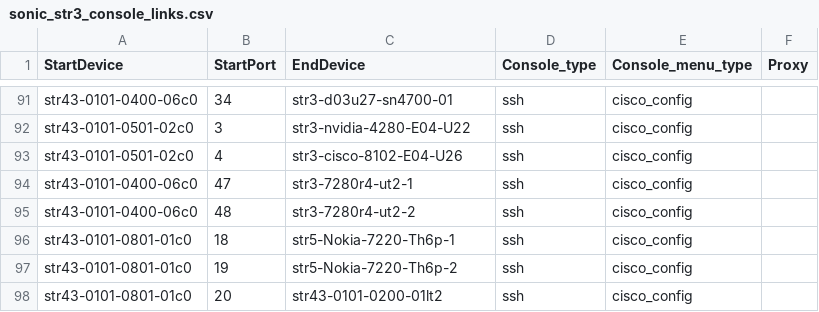
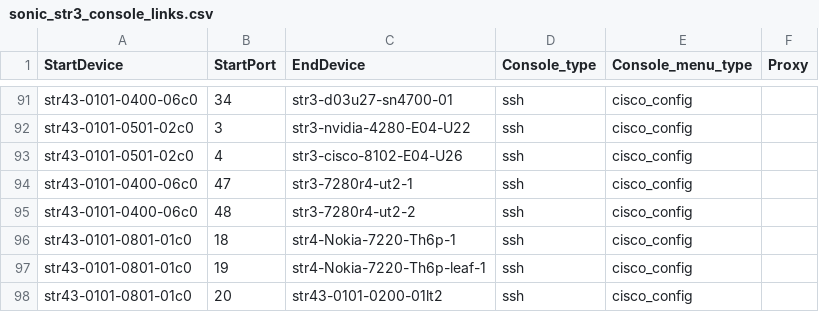
Before and after one commit to sonic-net/sonic-mgmt, a CSV file: ansible/files/sonic_str3_console_links.csv, drawn as a sheet; only a part is shown, gaps mark what is left out.

Commit message:
Merged PR 22454: Onboard Nokia TH6 LT2 testbed vms13-lt2-nokia-th6-1
Add testbed entry and inventory for Nokia 7220 IXR-H6 TH6 testbed using converged LT2-O256 topology.

- ansible/testbed.yaml: Add vms13-lt2-nokia-th6-1 entry
- ansible/veos: Add VM entries
- ansible/str4: Add str4 inventory entries
- ansible/files/sonic_str4_devices.csv: Add Nokia TH6 device info
- ansible/files/sonic_str4_links.csv: Add link connectivity info
- ansible/files/sonic_str3_devices.csv: Update str3 devices
- ansible/files/sonic_str3_console_links.csv: Update console links

Public framework changes (port alias map, topo file, templates, announce_routes fixes) are in public PR https://github.com/sonic-net/sonic-mgmt/pull/24527

----
#### AI description  (iteration 1)
#### PR Classification
Infrastructure configuration update to onboard new testbed virtual machines for the Nokia TH6 LT2 testbed.

#### PR Summary
This pull request adds 256 new virtual machine entries (VM13364-VM13619) to the vms_13 host group in the Ansible inventory configuration, allocating IP addresses in the 172.16.152.130-172.16.153.129 range for the Nokia TH6 LT2 testbed.

- `/ansible/veos`: Added 256 VM host entries with sequential IP address assignments for the new Nokia TH6 LT2 testbed infrastructure
<!-- GitOpsUserAgent=GitOps.Apps.Server.pullrequestcopilot -->

```diff
--- a/ansible/files/sonic_str3_console_links.csv
+++ b/ansible/files/sonic_str3_console_links.csv
@@ -95,4 +95,4 @@ str43-0101-0400-06c0,47,str3-7280r4-ut2-1,ssh,cisco_config,
 str43-0101-0400-06c0,48,str3-7280r4-ut2-2,ssh,cisco_config,
-str43-0101-0801-01c0,18,str5-Nokia-7220-Th6p-1,ssh,cisco_config,
-str43-0101-0801-01c0,19,str5-Nokia-7220-Th6p-2,ssh,cisco_config,
+str43-0101-0801-01c0,18,str4-Nokia-7220-Th6p-1,ssh,cisco_config,
+str43-0101-0801-01c0,19,str4-Nokia-7220-Th6p-leaf-1,ssh,cisco_config,
 str43-0101-0801-01c0,20,str43-0101-0200-01lt2,ssh,cisco_config,
```
Also changed, not shown: ansible/files/sonic_str3_devices.csv, ansible/files/sonic_str4_devices.csv, 5 other files.
